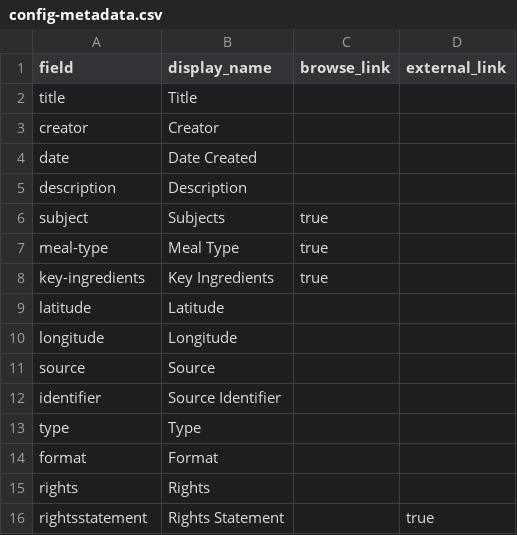
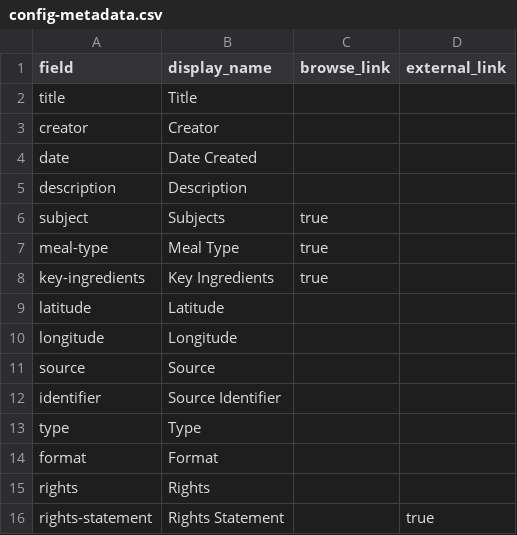
Before and after one commit to jityler/CookingWithIU, a CSV file: _data/config-metadata.csv, drawn as a sheet.

Commit message:
Metadata additions
adding rights and rights statement

```diff
--- a/_data/config-metadata.csv
+++ b/_data/config-metadata.csv
@@ -15,2 +15,2 @@ format,Format,
 rights,Rights,
-rightsstatement,Rights Statement,,true
+rights-statement,Rights Statement,,true
```
Also changed, not shown: 1 other file.
